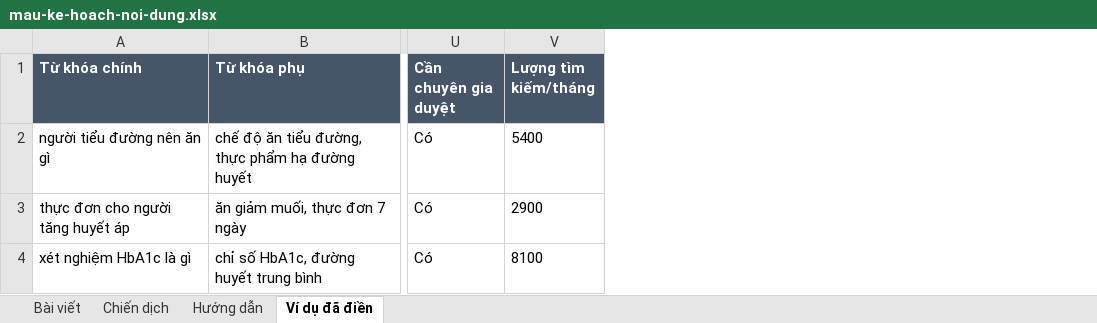
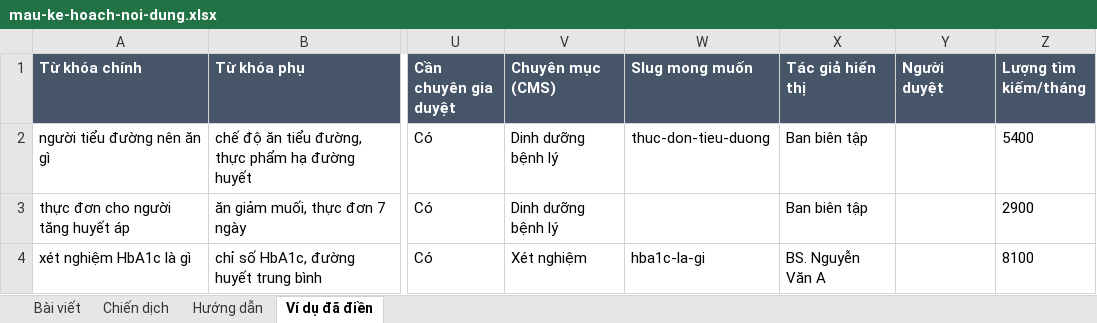
Before and after one commit to sontung098utc/addp-autoseo, an Excel workbook: docs/seo-agent/mau/mau-ke-hoach-noi-dung.xlsx, sheet Ví dụ đã điền, drawn as a sheet; only a part is shown, gaps mark what is left out; values as stored, in another font and other column widths than the file's, no borders; the diff names each change by its address in the sheet, - before the commit and + after, or states it on an @@ line.

```diff
--- a/docs/seo-agent/mau/mau-ke-hoach-noi-dung.xlsx (sheet Ví dụ đã điền)
+++ b/docs/seo-agent/mau/mau-ke-hoach-noi-dung.xlsx (sheet Ví dụ đã điền)
+column V (Chuyên mục (CMS)), rows 2-4: Dinh dưỡng bệnh lý | Dinh dưỡng bệnh lý | Xét nghiệm
+column W (Slug mong muốn), rows 2-4: thuc-don-tieu-duong |  | hba1c-la-gi
+column X (Tác giả hiển thị), rows 2-4: Ban biên tập | Ban biên tập | BS. Nguyễn Văn A
+column Y (Người duyệt), empty
```
Also changed, not shown: sheet Hướng dẫn, sheet Bài viết, 9 other files.
